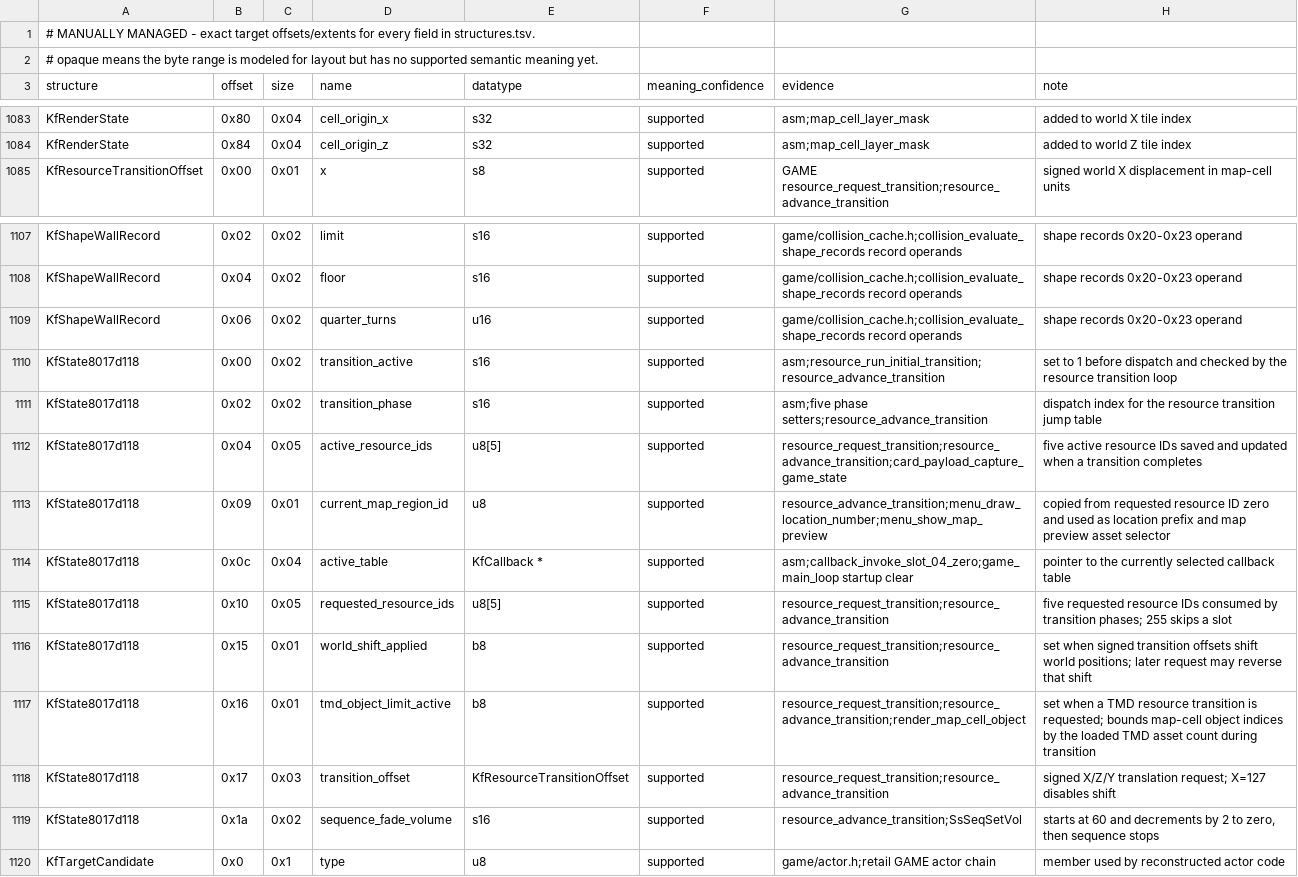
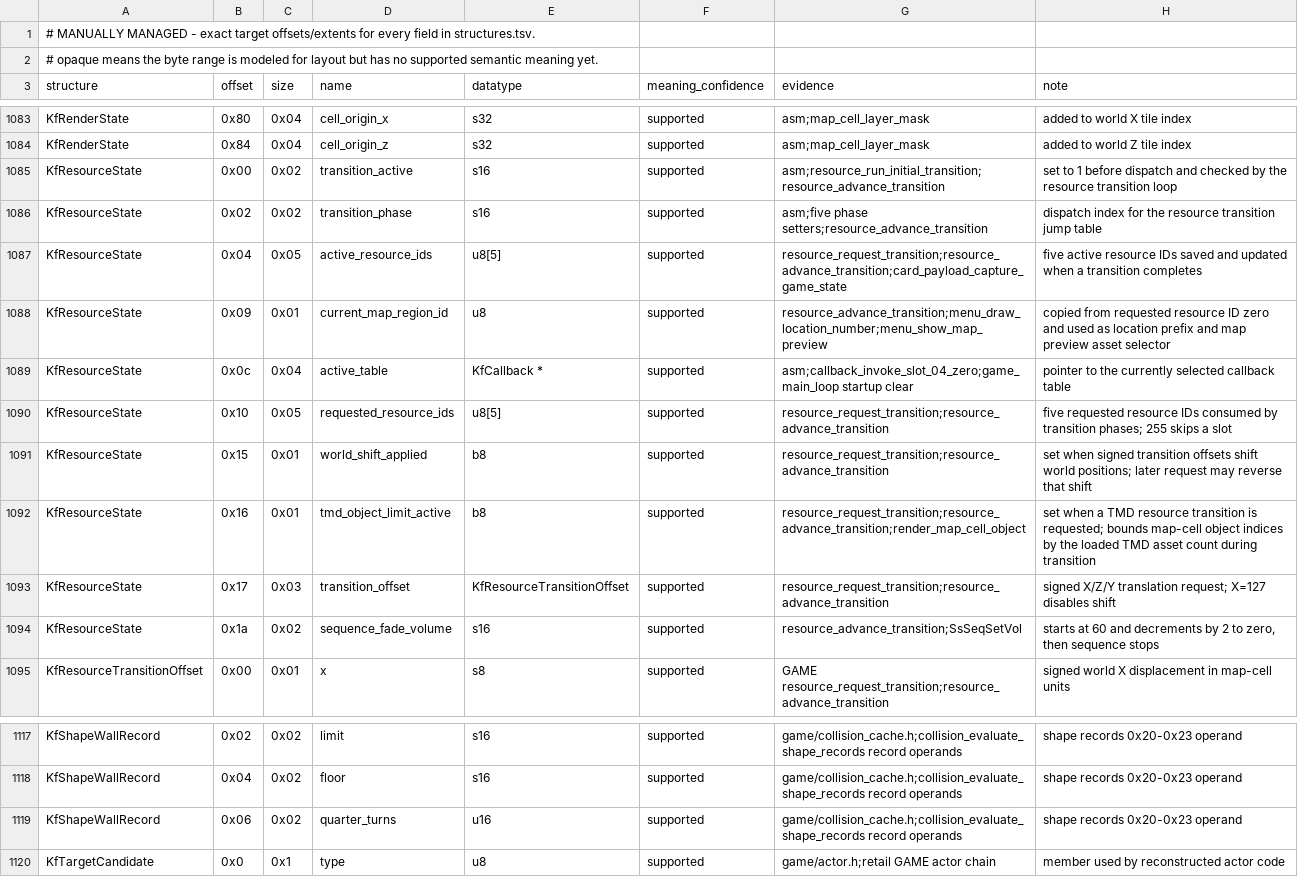
Before and after one commit to sushi-shi/kings-field-2-decomp, a TSV file: config/retail/structure_fields.tsv, drawn as a sheet; only a part is shown, gaps mark what is left out; removed rows and columns are numbered as before the commit, all else as after; the diff names each change by its address in the sheet, - before the commit and + after, or states it on an @@ line.

```diff
--- a/config/retail/structure_fields.tsv
+++ b/config/retail/structure_fields.tsv
+row 1085: KfResourceState | 0x00 | 0x02 | transition_active | s16 | supported | asm;resource_run_initial_transition;resource_advance_transition | set to 1 before dispatch and checked by the resource transition loop
+row 1086: KfResourceState | 0x02 | 0x02 | transition_phase | s16 | supported | asm;five phase setters;resource_advance_transition | dispatch index for the resource transition jump table
+row 1087: KfResourceState | 0x04 | 0x05 | active_resource_ids | u8[5] | supported | resource_request_transition;resource_advance_transition;card_payload_capture_game_state | five active resource IDs saved and updated when a transition completes
+row 1088: KfResourceState | 0x09 | 0x01 | current_map_region_id | u8 | supported | resource_advance_transition;menu_draw_location_number;menu_show_map_preview | copied from requested resource ID zero and used as location prefix and map preview asset selector
+row 1089: KfResourceState | 0x0c | 0x04 | active_table | KfCallback * | supported | asm;callback_invoke_slot_04_zero;game_main_loop startup clear | pointer to the currently selected callback table
+row 1090: KfResourceState | 0x10 | 0x05 | requested_resource_ids | u8[5] | supported | resource_request_transition;resource_advance_transition | five requested resource IDs consumed by transition phases; 255 skips a slot
+row 1091: KfResourceState | 0x15 | 0x01 | world_shift_applied | b8 | supported | resource_request_transition;resource_advance_transition | set when signed transition offsets shift world positions; later request may reverse that shift
+row 1092: KfResourceState | 0x16 | 0x01 | tmd_object_limit_active | b8 | supported | resource_request_transition;resource_advance_transition;render_map_cell_object | set when a TMD resource transition is requested; bounds map-cell object indices by the loaded TMD asset count during transition
+row 1093: KfResourceState | 0x17 | 0x03 | transition_offset | KfResourceTransitionOffset | supported | resource_request_transition;resource_advance_transition | signed X/Z/Y translation request; X=127 disables shift
+row 1094: KfResourceState | 0x1a | 0x02 | sequence_fade_volume | s16 | supported | resource_advance_transition;SsSeqSetVol | starts at 60 and decrements by 2 to zero, then sequence stops
-row 1110: KfState8017d118 | 0x00 | 0x02 | transition_active | s16 | supported | asm;resource_run_initial_transition;resource_advance_transition | set to 1 before dispatch and checked by the resource transition loop
-row 1111: KfState8017d118 | 0x02 | 0x02 | transition_phase | s16 | supported | asm;five phase setters;resource_advance_transition | dispatch index for the resource transition jump table
-row 1112: KfState8017d118 | 0x04 | 0x05 | active_resource_ids | u8[5] | supported | resource_request_transition;resource_advance_transition;card_payload_capture_game_state | five active resource IDs saved and updated when a transition completes
-row 1113: KfState8017d118 | 0x09 | 0x01 | current_map_region_id | u8 | supported | resource_advance_transition;menu_draw_location_number;menu_show_map_preview | copied from requested resource ID zero and used as location prefix and map preview asset selector
-row 1114: KfState8017d118 | 0x0c | 0x04 | active_table | KfCallback * | supported | asm;callback_invoke_slot_04_zero;game_main_loop startup clear | pointer to the currently selected callback table
-row 1115: KfState8017d118 | 0x10 | 0x05 | requested_resource_ids | u8[5] | supported | resource_request_transition;resource_advance_transition | five requested resource IDs consumed by transition phases; 255 skips a slot
-row 1116: KfState8017d118 | 0x15 | 0x01 | world_shift_applied | b8 | supported | resource_request_transition;resource_advance_transition | set when signed transition offsets shift world positions; later request may reverse that shift
-row 1117: KfState8017d118 | 0x16 | 0x01 | tmd_object_limit_active | b8 | supported | resource_request_transition;resource_advance_transition;render_map_cell_object | set when a TMD resource transition is requested; bounds map-cell object indices by the loaded TMD asset count during transition
-row 1118: KfState8017d118 | 0x17 | 0x03 | transition_offset | KfResourceTransitionOffset | supported | resource_request_transition;resource_advance_transition | signed X/Z/Y translation request; X=127 disables shift
-row 1119: KfState8017d118 | 0x1a | 0x02 | sequence_fade_volume | s16 | supported | resource_advance_transition;SsSeqSetVol | starts at 60 and decrements by 2 to zero, then sequence stops
```
Also changed, not shown: config/retail/data_identities.tsv, config/retail/function_identities.tsv, 12 other files.
